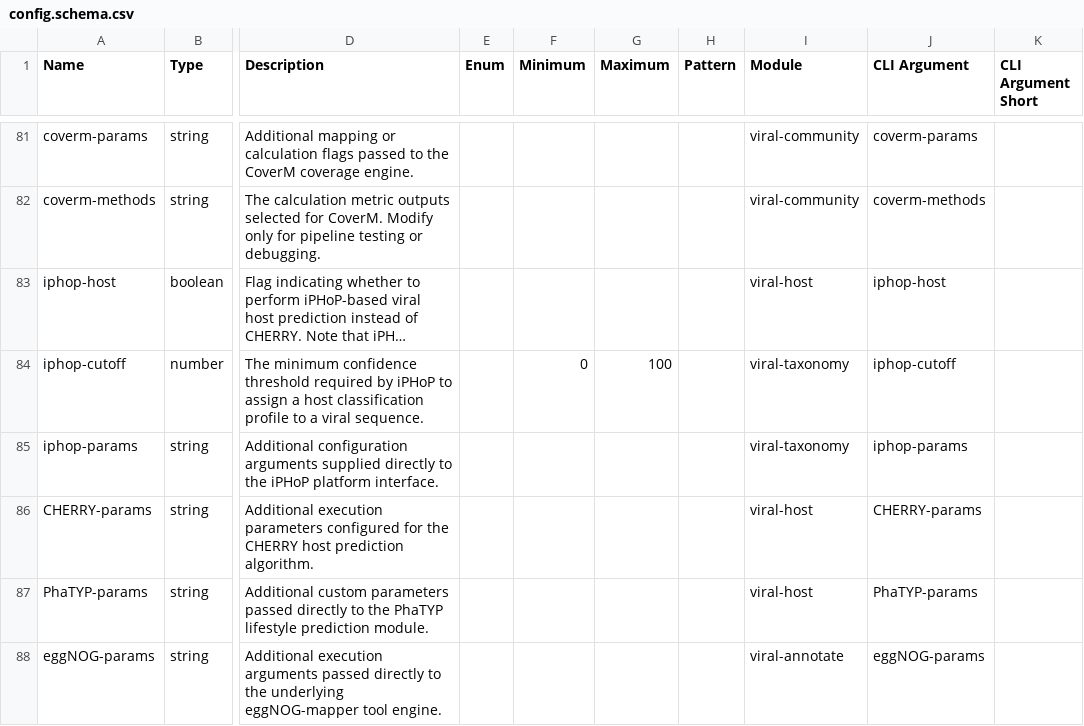
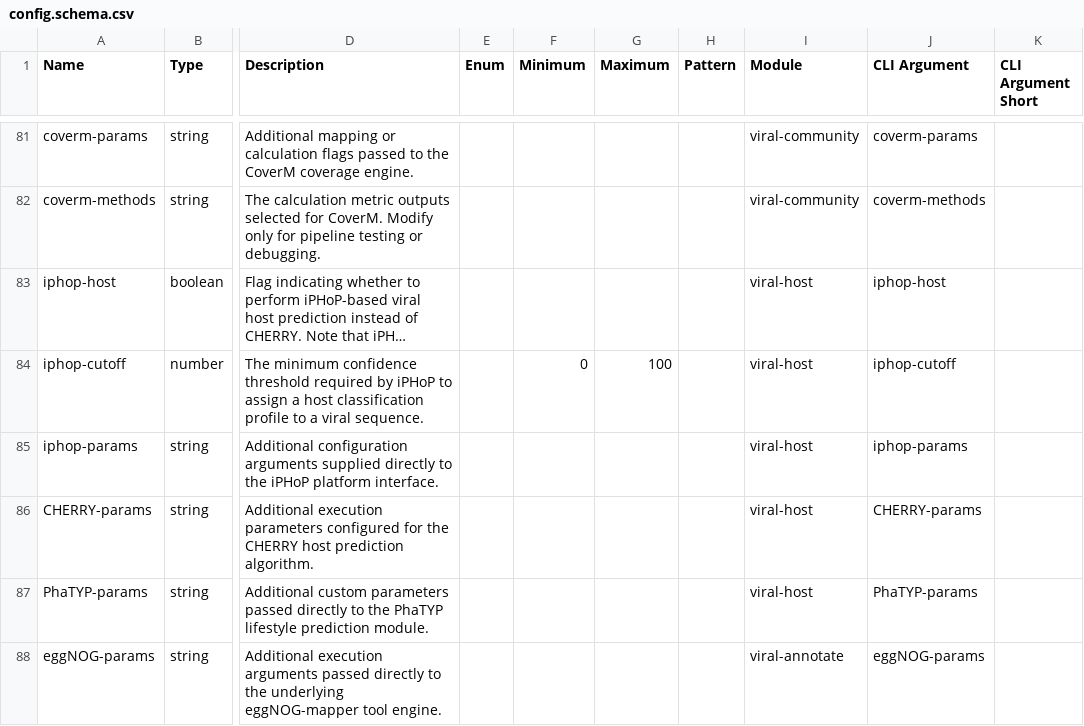
Before and after one commit to holab-hku/vOMIX-MEGA, a CSV file: config/config.schema.csv, drawn as a sheet; only a part is shown, gaps mark what is left out; long unchanged cells end in …; the diff names each change by its address in the sheet, - before the commit and + after, or states it on an @@ line.

Commit message:
typo: fixed iphop being missclassified as viral taxonomy in config schema

```diff
--- a/config/config.schema.csv
+++ b/config/config.schema.csv
-I84:I85 (Module): viral-taxonomy
+I84:I85 (Module): viral-host
```
